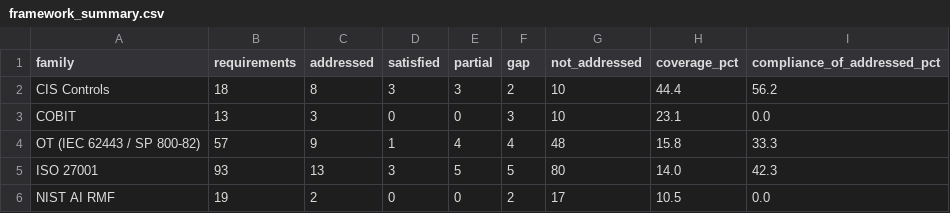
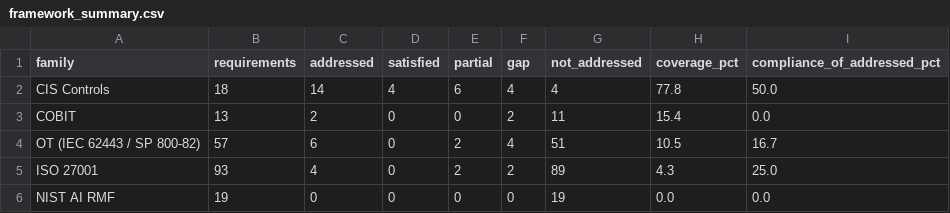
Before and after one commit to saritasangrez20/PakistanSmartRailway, a CSV file: outputs/gap/framework_summary.csv, drawn as a sheet; only a part is shown; the diff covers the shown part only.

```diff
--- a/outputs/gap/framework_summary.csv
+++ b/outputs/gap/framework_summary.csv
@@ -1,6 +1,6 @@
 family,requirements,addressed,satisfied,partial,gap,not_addressed,coverage_pct,compliance_of_addressed_pct
-CIS Controls,18,8,3,3,2,10,44.4,56.2
-COBIT,13,3,0,0,3,10,23.1,0.0
-OT (IEC 62443 / SP 800-82),57,9,1,4,4,48,15.8,33.3
-ISO 27001,93,13,3,5,5,80,14.0,42.3
-NIST AI RMF,19,2,0,0,2,17,10.5,0.0
+CIS Controls,18,14,4,6,4,4,77.8,50.0
+COBIT,13,2,0,0,2,11,15.4,0.0
+OT (IEC 62443 / SP 800-82),57,6,0,2,4,51,10.5,16.7
+ISO 27001,93,4,0,2,2,89,4.3,25.0
+NIST AI RMF,19,0,0,0,0,19,0.0,0.0
```
Also changed, not shown: 13 edited cells elsewhere in this file, outputs/evaluation/errors.csv, outputs/gap/gap_register.csv, 11 other files.
